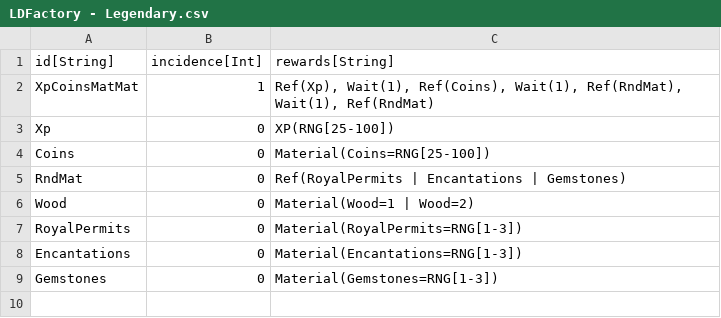
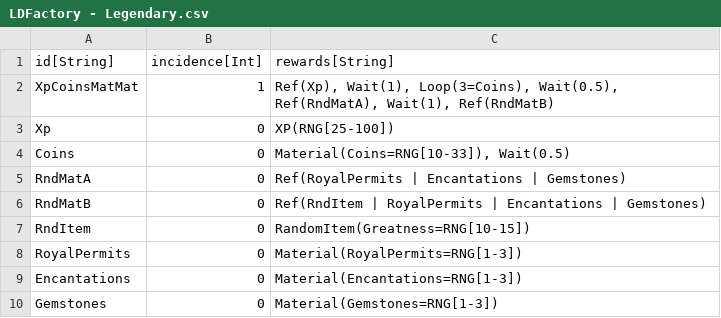
Before and after one commit to standardcombo/LootMMO, a CSV file: Data/DataTables/LDFactory - Legendary.csv, drawn as a sheet.

Commit message:
Added random item drops to loot tables.

```diff
--- a/Data/DataTables/LDFactory - Legendary.csv
+++ b/Data/DataTables/LDFactory - Legendary.csv
@@ -1,7 +1,8 @@
 "id[String]","incidence[Int]","rewards[String]"
-"XpCoinsMatMat","1","Ref(Xp), Wait(1), Ref(Coins), Wait(1), Ref(RndMat), Wait(1), Ref(RndMat)"
+"XpCoinsMatMat","1","Ref(Xp), Wait(1), Loop(3=Coins), Wait(0.5), Ref(RndMatA), Wait(1), Ref(RndMatB)"
 "Xp","0","XP(RNG[25-100])"
-"Coins","0","Material(Coins=RNG[25-100])"
-"RndMat","0","Ref(RoyalPermits | Encantations | Gemstones)"
-"Wood","0","Material(Wood=1 | Wood=2)"
+"Coins","0","Material(Coins=RNG[10-33]), Wait(0.5)"
+"RndMatA","0","Ref(RoyalPermits | Encantations | Gemstones)"
+"RndMatB","0","Ref(RndItem | RoyalPermits | Encantations | Gemstones)"
+"RndItem","0","RandomItem(Greatness=RNG[10-15])"
 "RoyalPermits","0","Material(RoyalPermits=RNG[1-3])"
```
Also changed, not shown: Data/DataTables/LDFactory - Epic.csv, Data/DataTables/LDFactory - Rare.csv.
